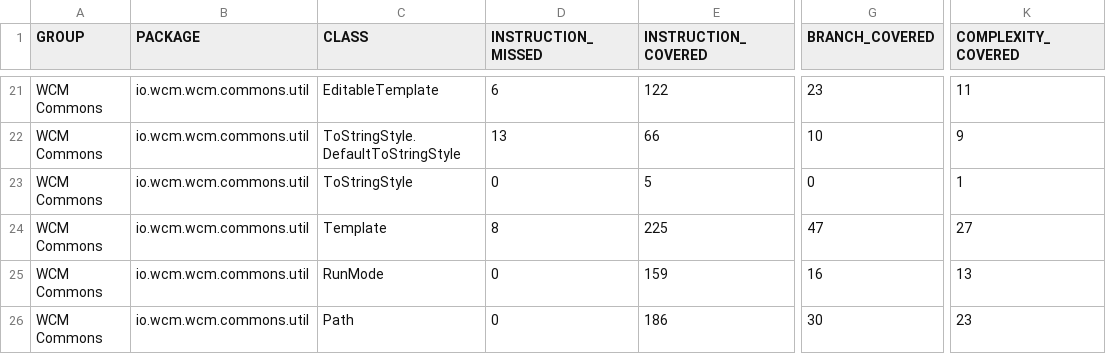
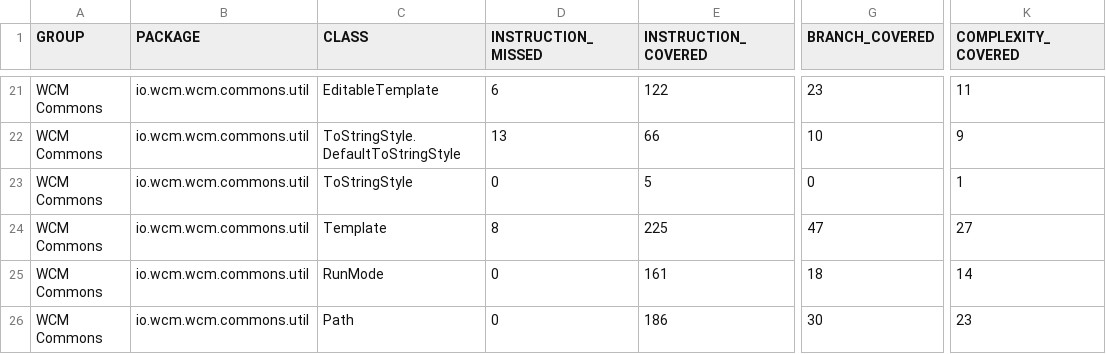
Before and after one commit to wcm-io/wcm-io.github.io, a CSV file: wcm/commons/jacoco-unit/jacoco.csv, drawn as a sheet; only a part is shown, gaps mark what is left out; the diff names each change by its address in the sheet, - before the commit and + after, or states it on an @@ line.

Commit message:
Maven site: wcm-io/io.wcm.wcm.commons

```diff
--- a/wcm/commons/jacoco-unit/jacoco.csv
+++ b/wcm/commons/jacoco-unit/jacoco.csv
-E25 (INSTRUCTION_COVERED): 159
+E25 (INSTRUCTION_COVERED): 161
-G25 (BRANCH_COVERED): 16
+G25 (BRANCH_COVERED): 18
-K25 (COMPLEXITY_COVERED): 13
+K25 (COMPLEXITY_COVERED): 14
```
Also changed, not shown: wcm/commons/jacoco/jacoco.csv, 18 other files.
